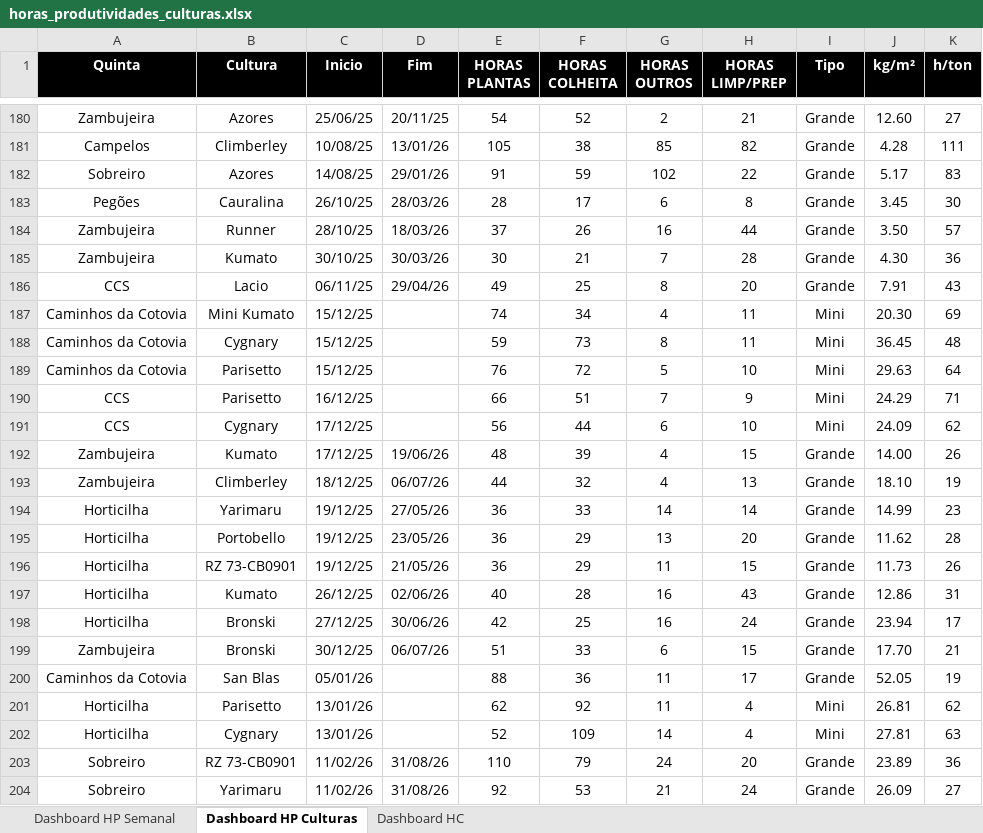
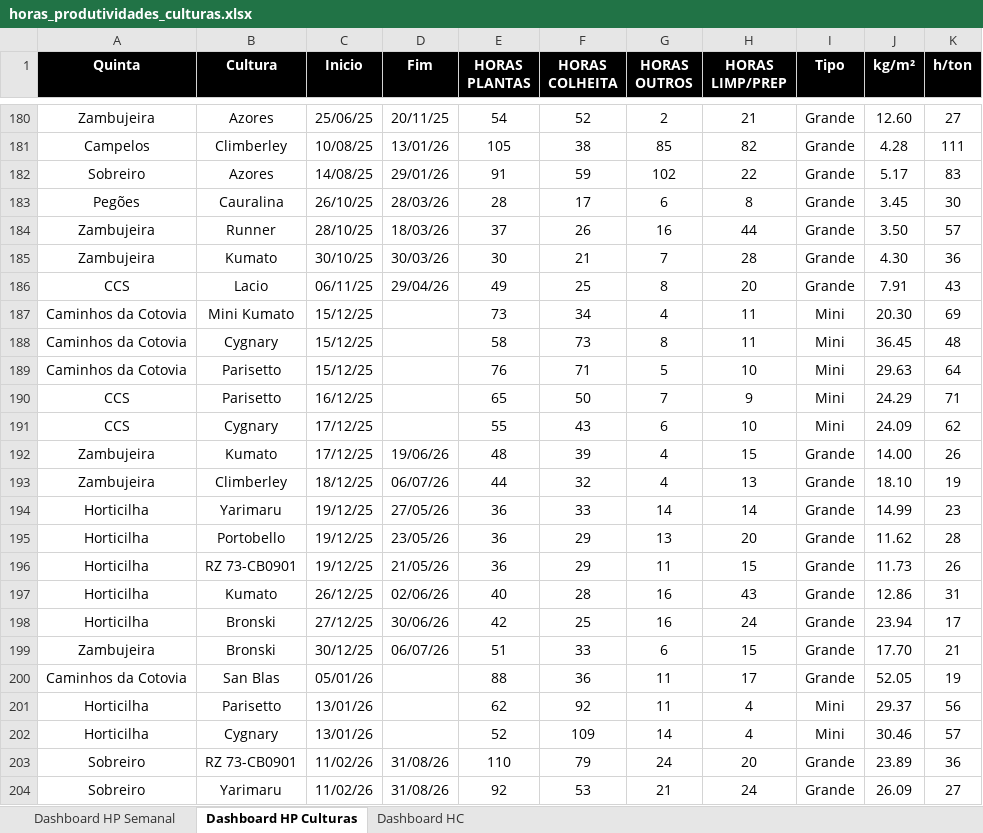
Before and after one commit to luishortipor/dashboard, an Excel workbook: horas_produtividades_culturas.xlsx, sheet Dashboard HP Culturas, drawn as a sheet; only a part is shown, gaps mark what is left out; values as stored, in another font and other column widths than the file's, no borders; the diff covers the shown part only; the diff names each change by its address in the sheet, - before the commit and + after, or states it on an @@ line.

```diff
--- a/horas_produtividades_culturas.xlsx (sheet Dashboard HP Culturas)
+++ b/horas_produtividades_culturas.xlsx (sheet Dashboard HP Culturas)
-E187 (HORAS PLANTAS): 74
+E187 (HORAS PLANTAS): 73
-E188 (HORAS PLANTAS): 59
+E188 (HORAS PLANTAS): 58
-F189 (HORAS COLHEITA): 72
+F189 (HORAS COLHEITA): 71
-E190 (HORAS PLANTAS): 66
+E190 (HORAS PLANTAS): 65
-F190 (HORAS COLHEITA): 51
+F190 (HORAS COLHEITA): 50
-E191 (HORAS PLANTAS): 56
+E191 (HORAS PLANTAS): 55
-F191 (HORAS COLHEITA): 44
+F191 (HORAS COLHEITA): 43
-J201 (kg/m²): 26.81
+J201 (kg/m²): 29.37
-K201 (h/ton): 62
+K201 (h/ton): 56
-J202 (kg/m²): 27.81
+J202 (kg/m²): 30.46
-K202 (h/ton): 63
+K202 (h/ton): 57
```
Also changed, not shown: 30 edited cells elsewhere in this sheet, sheet Dashboard HP Semanal, sheet Dashboard HC.
